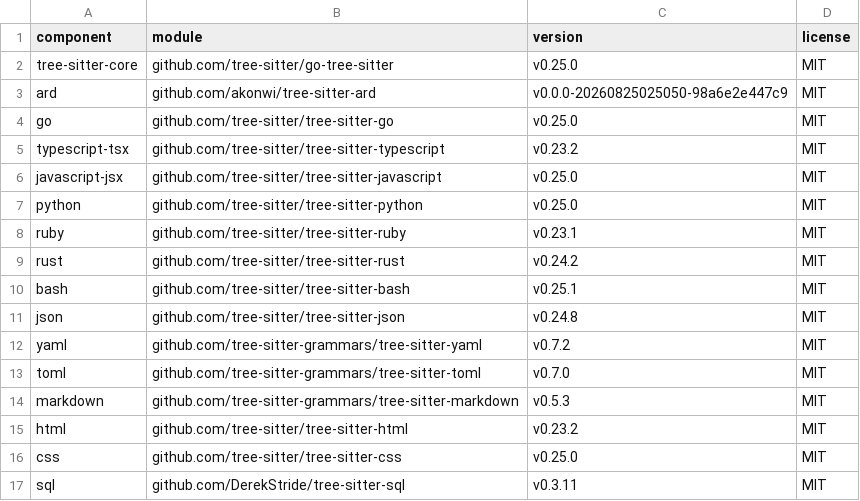
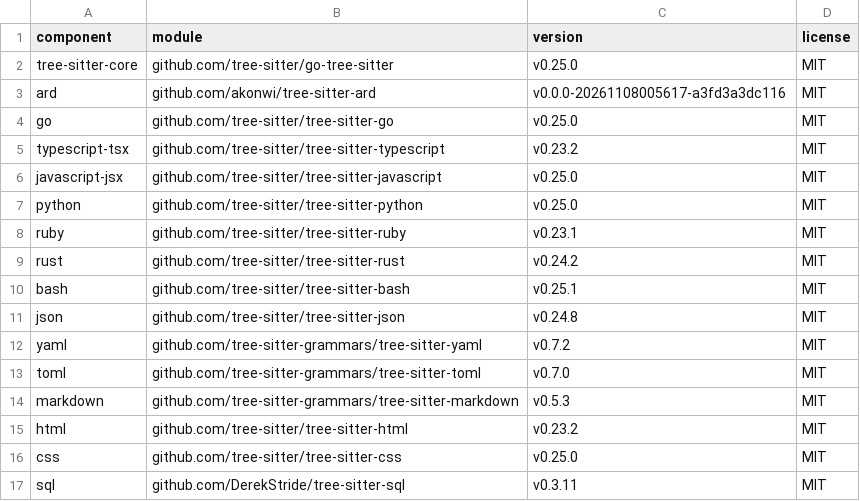
Before and after one commit to akonwi/kit, a TSV file: internal/highlight/licenses/MANIFEST.tsv, drawn as a sheet.

Commit message:
chore(highlight): pin tree-sitter-ard a3fd3a3
Move the Go-side Ard grammar used for TUI and server syntax highlighting
from 98a6e2e4 to akonwi/tree-sitter-ard a3fd3a3, and regenerate the
copied highlights query, license provenance, and asset checksums with
scripts/update-native-tree-sitter.sh.

Ard source now parses and highlights correctly for:
- `.*` postfix dereference, highlighted as an operator, including chained
  forms such as `next.*.name`
- explicit pointer types `&T` and `&mut T` and address-of expressions
  `&x` / `&mut x`: `&` is an operator and `mut` a keyword
- struct literal field shorthand (`Config{name}`), highlighted as a member
- Go struct tags (`#go:yaml("...")`) on struct fields

The `.@` dereference spelling is gone from the grammar; `.*` is the only
form, matching Ard v0.46. The new query lines only use the existing
`@keyword` and `@operator` captures, so Kit's capture-to-role mapping is
unchanged.

A new exact-span test covers these constructs and fails on the old pin.

```diff
--- a/internal/highlight/licenses/MANIFEST.tsv
+++ b/internal/highlight/licenses/MANIFEST.tsv
@@ -2,3 +2,3 @@ component	module	version	license
 tree-sitter-core	github.com/tree-sitter/go-tree-sitter	v0.25.0	MIT
-ard	github.com/akonwi/tree-sitter-ard	v0.0.0-20260825025050-98a6e2e447c9	MIT
+ard	github.com/akonwi/tree-sitter-ard	v0.0.0-20261108005617-a3fd3a3dc116	MIT
 go	github.com/tree-sitter/tree-sitter-go	v0.25.0	MIT
```
Also changed, not shown: 8 other files.
